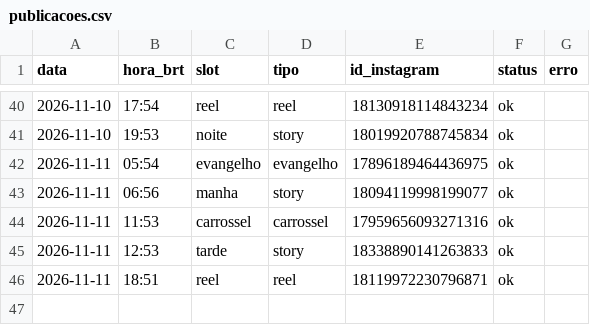
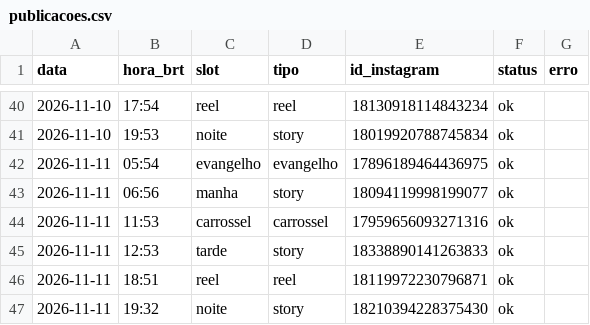
Before and after one commit to pedro-nascimento-line/acta-dei, a CSV file: log/publicacoes.csv, drawn as a sheet; only a part is shown, gaps mark what is left out; the diff names each change by its address in the sheet, - before the commit and + after, or states it on an @@ line.

```diff
--- a/log/publicacoes.csv
+++ b/log/publicacoes.csv
+row 47: 2026-11-11 | 19:32 | noite | story | 18210394228375430 | ok
```
Also changed, not shown: 1 other file.
